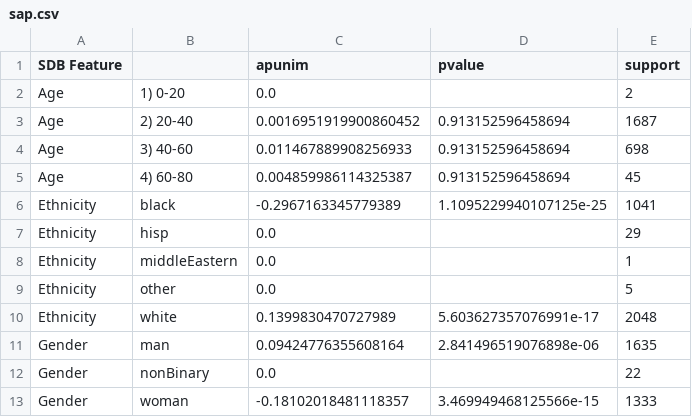
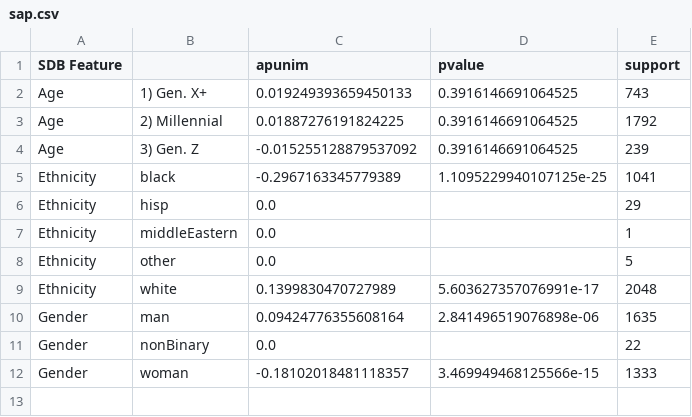
Before and after one commit to dimits-ts/aposteriori-unimodality, a CSV file: output/sap.csv, drawn as a sheet.

```diff
--- a/output/sap.csv
+++ b/output/sap.csv
@@ -1,6 +1,5 @@
 SDB Feature,,apunim,pvalue,support
-Age,1) 0-20,0.0,,2
-Age,2) 20-40,0.0016951919900860452,0.913152596458694,1687
-Age,3) 40-60,0.011467889908256933,0.913152596458694,698
-Age,4) 60-80,0.004859986114325387,0.913152596458694,45
+Age,1) Gen. X+,0.019249393659450133,0.3916146691064525,743
+Age,2) Millennial,0.01887276191824225,0.3916146691064525,1792
+Age,3) Gen. Z,-0.015255128879537092,0.3916146691064525,239
 Ethnicity,black,-0.2967163345779389,1.1095229940107125e-25,1041
```
Also changed, not shown: output/hundred.csv, 11 other files.
